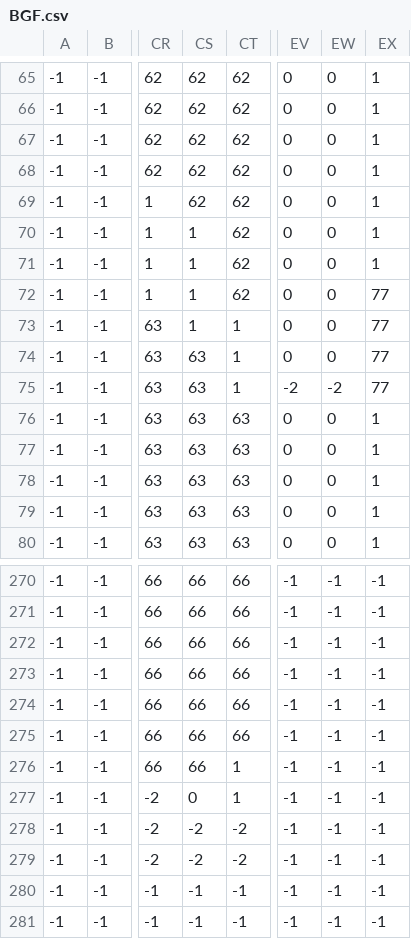
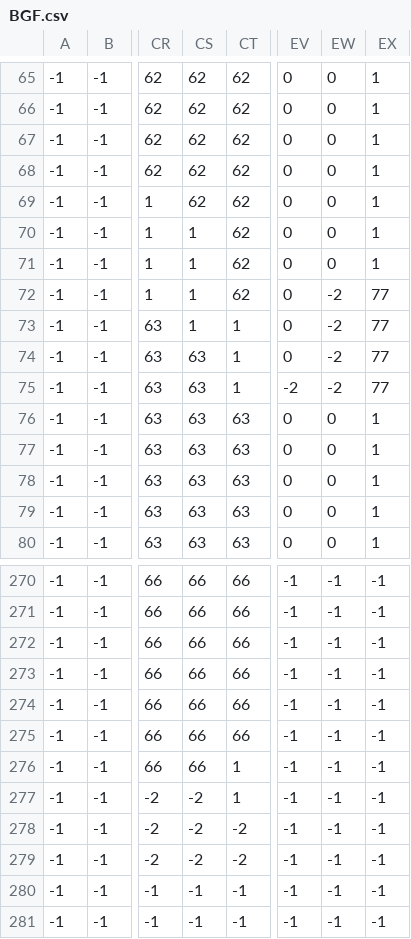
Before and after one commit to ris7055/UM_NLP, a CSV file: BGF.csv, drawn as a sheet; only a part is shown, gaps mark what is left out; the diff names each change by its address in the sheet, - before the commit and + after, or states it on an @@ line.

```diff
--- a/BGF.csv
+++ b/BGF.csv
-EW72:EW74: 0
+EW72:EW74: -2
-CS277: 0
+CS277: -2
```
Also changed, not shown: Database - Database.csv, 54 other files.
